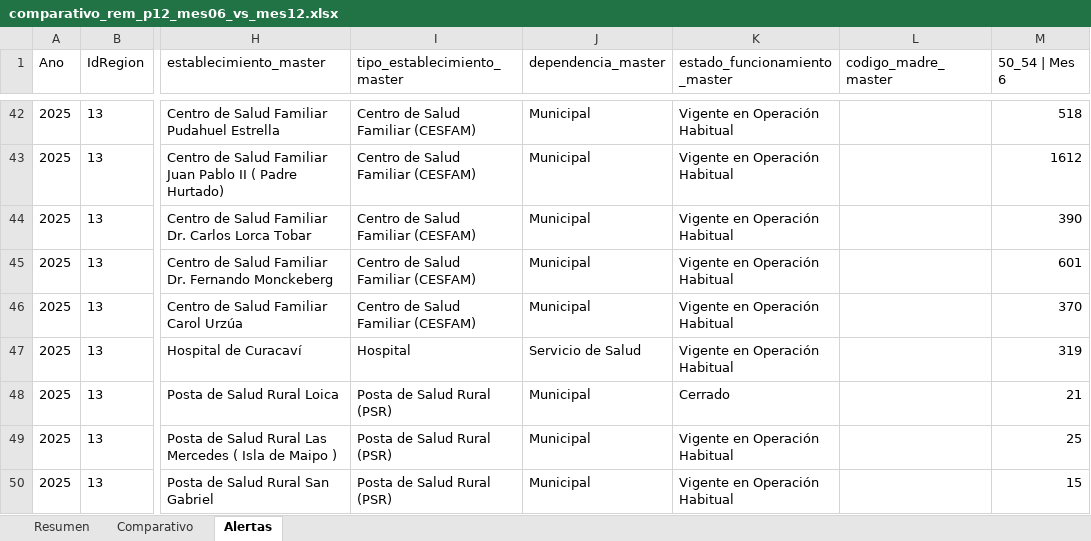
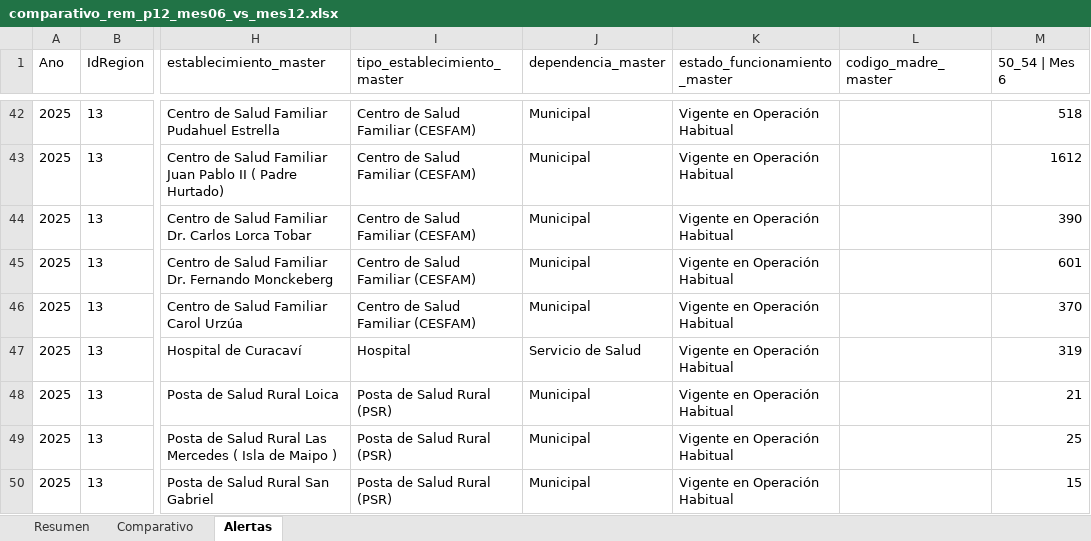
Before and after one commit to santiagofh/REM-Mamografias, an Excel workbook: output_comparativo_rem_p12/comparativo_rem_p12_mes06_vs_mes12.xlsx, sheet Alertas, drawn as a sheet; only a part is shown, gaps mark what is left out; values as stored, in another font and other column widths than the file's, no borders; the diff names each change by its address in the sheet, - before the commit and + after, or states it on an @@ line.

```diff
--- a/output_comparativo_rem_p12/comparativo_rem_p12_mes06_vs_mes12.xlsx (sheet Alertas)
+++ b/output_comparativo_rem_p12/comparativo_rem_p12_mes06_vs_mes12.xlsx (sheet Alertas)
-K48 (estado_funcionamiento_master): Cerrado
+K48 (estado_funcionamiento_master): Vigente en Operación Habitual
```
Also changed, not shown: sheet Comparativo, output/cobertura_mamografia_rm_2025.xlsx, output/visualizacion_paralela_mamografia_dic_2025.xlsx, 9 other files.
